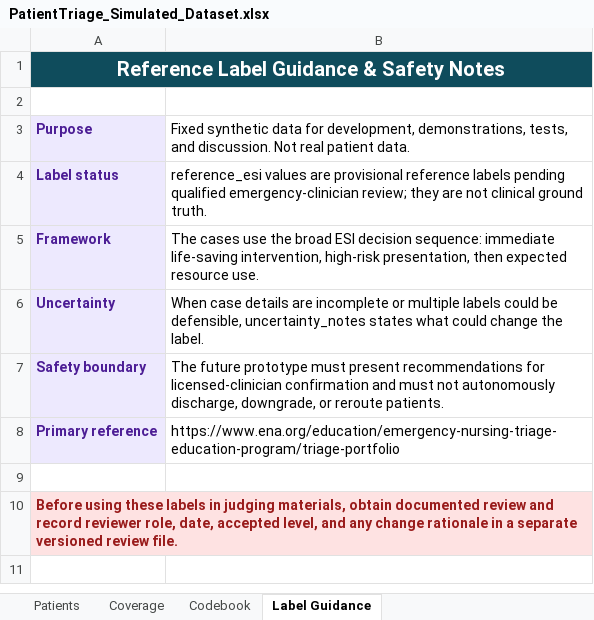
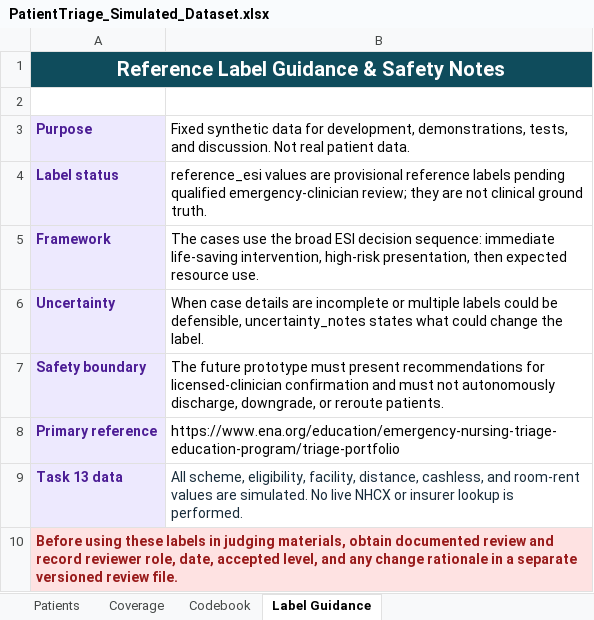
Before and after one commit to SDD-ResiliCare/ResiliCare_1, an Excel workbook: data/PatientTriage_Simulated_Dataset.xlsx, sheet Label Guidance, drawn as a sheet; values as stored, in another font and other column widths than the file's, no borders; the diff names each change by its address in the sheet, - before the commit and + after, or states it on an @@ line.

Commit message:
feat: Add financial routing and scheme-based facility suggestions - Implement new routing module (src/resilicare/routing.py) with simulated facility data. - Update demo server to expose a route preview endpoint and include routing assessments. - Enhance demo UI to display patient schemes and provide a route preview button. - Append 'scheme' attribute to the simulated patient datasets. - Add tests for the routing module and extend existing audit server tests. - Update README.md and module exports to include the new routing capabilities.

```diff
--- a/data/PatientTriage_Simulated_Dataset.xlsx (sheet Label Guidance)
+++ b/data/PatientTriage_Simulated_Dataset.xlsx (sheet Label Guidance)
-row 9: (empty)
+row 9: Task 13 data | All scheme, eligibility, facility, distance, cashless, and room-rent values are simulated. No live NHCX or insurer lookup is performed.
-A9 fill: none
+A9 fill: #EDE9FE
```
Also changed, not shown: sheet Patients, sheet Codebook, 10 other files.
